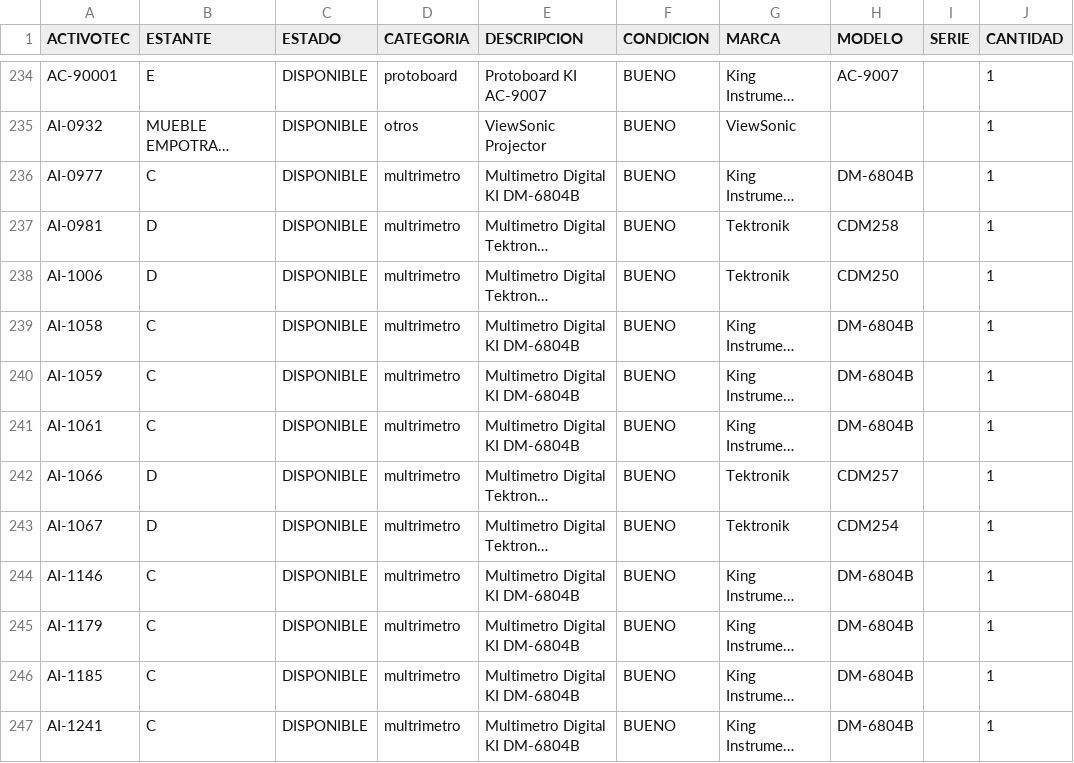
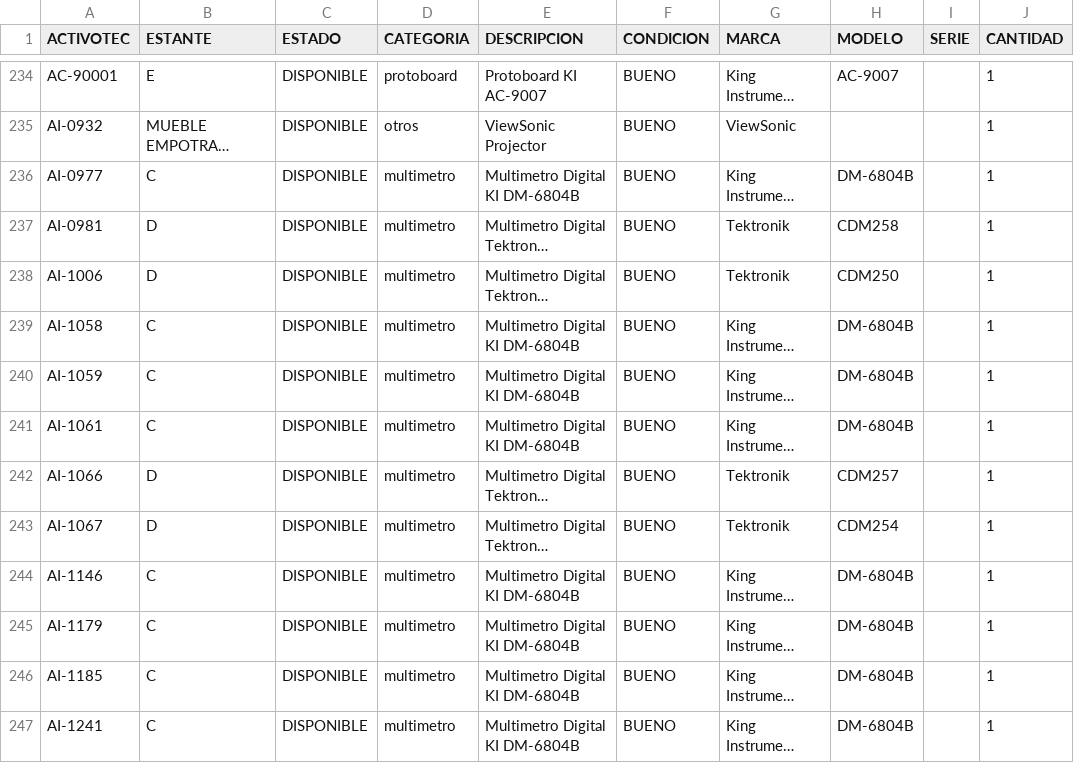
Before and after one commit to BODEGA-TEC/BODEGA_BACKEND, a CSV file: population/equipo.csv, drawn as a sheet; only a part is shown, gaps mark what is left out; long unchanged cells end in …; the diff covers the shown part only; the diff names each change by its address in the sheet, - before the commit and + after, or states it on an @@ line.

Commit message:
upd: multrimetro a multimetro

```diff
--- a/population/equipo.csv
+++ b/population/equipo.csv
-D236:D247 (CATEGORIA): multrimetro
+D236:D247 (CATEGORIA): multimetro
```
Also changed, not shown: 50 edited cells elsewhere in this file.
